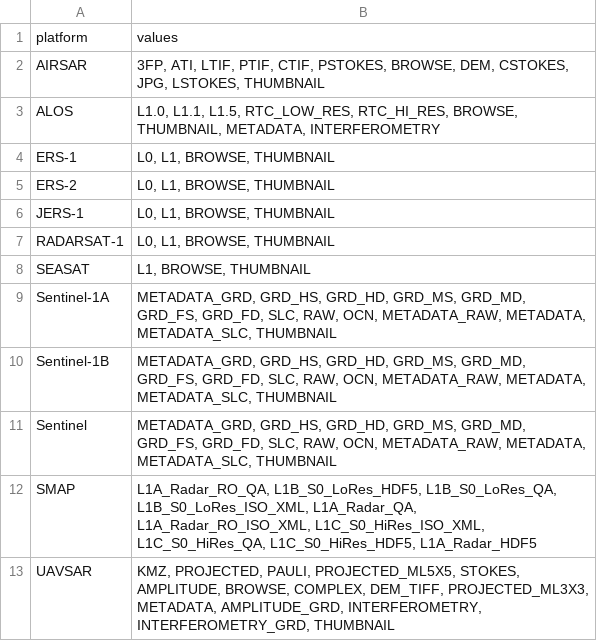
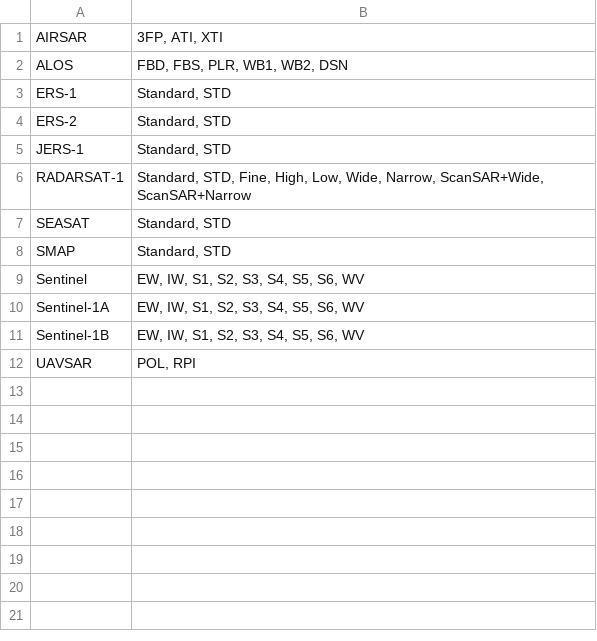
Before and after one commit to scottstanie/apertools, a CSV file: apertools/data/asfquery_platform_beammodes.csv, drawn as a sheet.

Commit message:
fix asf data files

```diff
--- a/apertools/data/asfquery_platform_beammodes.csv
+++ b/apertools/data/asfquery_platform_beammodes.csv
@@ -1,13 +1,12 @@
-platform,values
-AIRSAR,"3FP, ATI, LTIF, PTIF, CTIF, PSTOKES, BROWSE, DEM, CSTOKES, JPG, LSTOKES, THUMBNAIL"
-ALOS,"L1.0, L1.1, L1.5, RTC_LOW_RES, RTC_HI_RES, BROWSE, THUMBNAIL, METADATA, INTERFEROMETRY"
-ERS-1,"L0, L1, BROWSE, THUMBNAIL"
-ERS-2,"L0, L1, BROWSE, THUMBNAIL"
-JERS-1,"L0, L1, BROWSE, THUMBNAIL"
-RADARSAT-1,"L0, L1, BROWSE, THUMBNAIL"
-SEASAT,"L1, BROWSE, THUMBNAIL"
-Sentinel-1A,"METADATA_GRD, GRD_HS, GRD_HD, GRD_MS, GRD_MD, GRD_FS, GRD_FD, SLC, RAW, OCN, METADATA_RAW, METADATA, METADATA_SLC, THUMBNAIL"
-Sentinel-1B,"METADATA_GRD, GRD_HS, GRD_HD, GRD_MS, GRD_MD, GRD_FS, GRD_FD, SLC, RAW, OCN, METADATA_RAW, METADATA, METADATA_SLC, THUMBNAIL"
-Sentinel,"METADATA_GRD, GRD_HS, GRD_HD, GRD_MS, GRD_MD, GRD_FS, GRD_FD, SLC, RAW, OCN, METADATA_RAW, METADATA, METADATA_SLC, THUMBNAIL"
-SMAP,"L1A_Radar_RO_QA, L1B_S0_LoRes_HDF5, L1B_S0_LoRes_QA, L1B_S0_LoRes_ISO_XML, L1A_Radar_QA, L1A_Radar_RO_ISO_XML, L1C_S0_HiRes_ISO_XML, L1C_S0_HiRes_QA, L1C_S0_HiRes_HDF5, L1A_Radar_HDF5"
-UAVSAR,"KMZ, PROJECTED, PAULI, PROJECTED_ML5X5, STOKES, AMPLITUDE, BROWSE, COMPLEX, DEM_TIFF, PROJECTED_ML3X3, METADATA, AMPLITUDE_GRD, INTERFEROMETRY, INTERFEROMETRY_GRD, THUMBNAIL"
+AIRSAR,"3FP, ATI, XTI"
+ALOS,"FBD, FBS, PLR, WB1, WB2, DSN"
+ERS-1,"Standard, STD"
+ERS-2,"Standard, STD"
+JERS-1,"Standard, STD"
+RADARSAT-1,"Standard, STD, Fine, High, Low, Wide, Narrow, ScanSAR+Wide, ScanSAR+Narrow"
+SEASAT,"Standard, STD"
+SMAP,"Standard, STD"
+Sentinel,"EW, IW, S1, S2, S3, S4, S5, S6, WV"
+Sentinel-1A,"EW, IW, S1, S2, S3, S4, S5, S6, WV"
+Sentinel-1B,"EW, IW, S1, S2, S3, S4, S5, S6, WV"
+UAVSAR,"POL, RPI"
```
Also changed, not shown: apertools/data/asfquery_platforms.csv, 1 other file.
